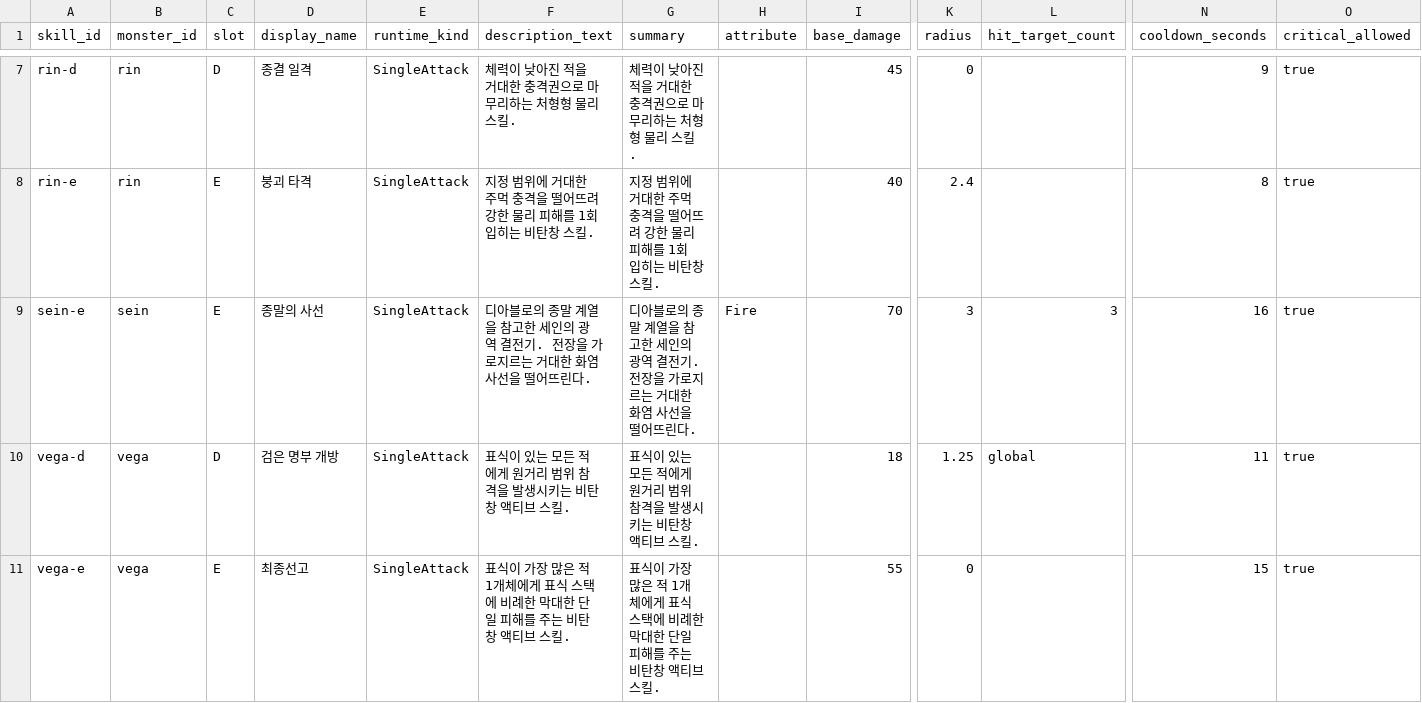
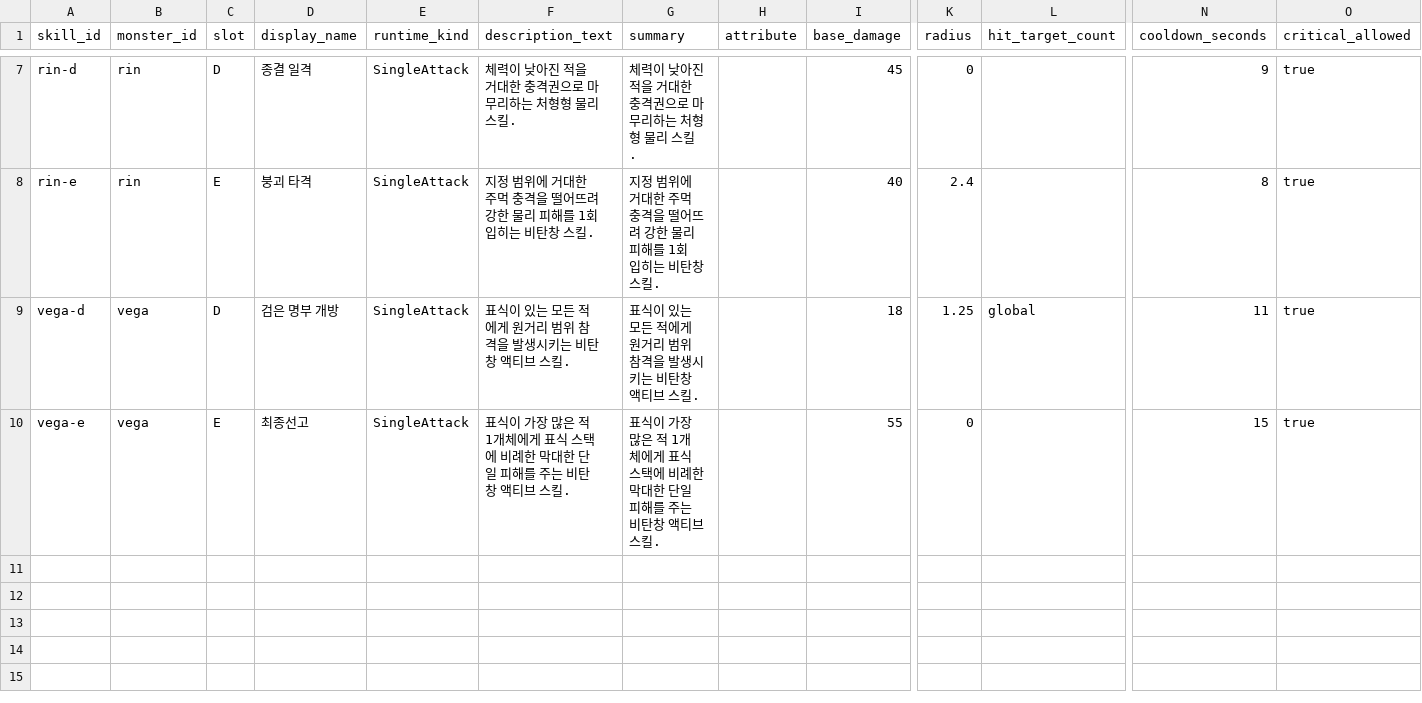
Before and after one commit to t331277-collab/Pakuri_Tower_Defense, a CSV file: Pakuri/Assets/CSVdata/authoring/monster/skills/base/single_attack/skills_single_attack.csv, drawn as a sheet; only a part is shown, gaps mark what is left out; rows hold the shown columns only; the diff names each change by its address in the sheet, - before the commit and + after, or states it on an @@ line.

```diff
--- a/Pakuri/Assets/CSVdata/authoring/monster/skills/base/single_attack/skills_single_attack.csv
+++ b/Pakuri/Assets/CSVdata/authoring/monster/skills/base/single_attack/skills_single_attack.csv
-row 9: sein-e | sein | E | 종말의 사선 | SingleAttack | 디아블로의 종말 계열을 참고한 세인의 광역 결전기. 전장을 가로지르는 거대한 화염 사선을 떨어뜨린다. | 디아블로의 종말 계열을 참고한 세인의 광역 결전기. 전장을 가로지르는 거대한 화염 사선을 떨어뜨린다. | Fire | 70 | 3 | 3 | 16 | true
```
Also changed, not shown: Pakuri/Assets/CSVdata/authoring/monster/skills/base/line_attack/skills_line_attack.csv, Pakuri/Assets/CSVdata/authoring/monster/skills/choices/line_attack/skill_choices_line_attack.csv, 48 other files.
